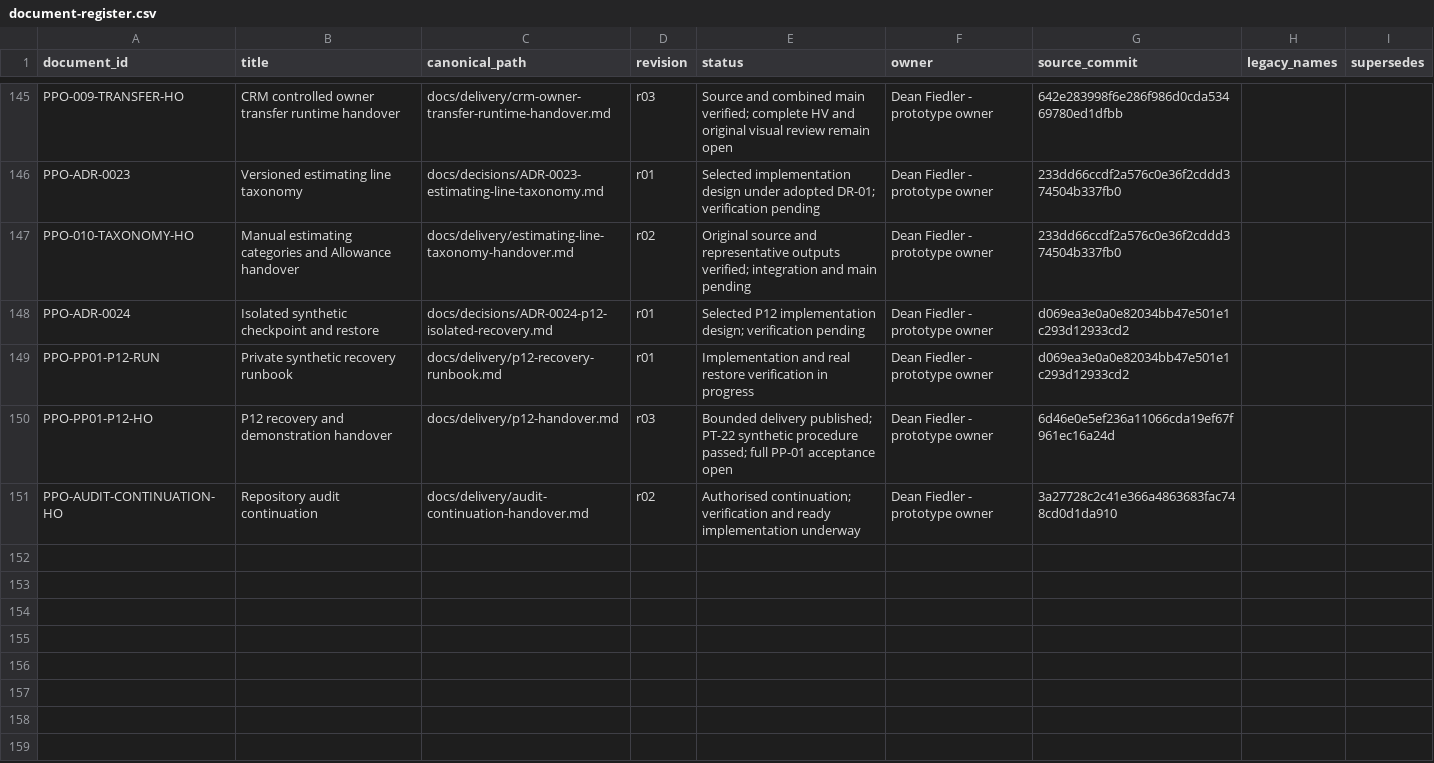
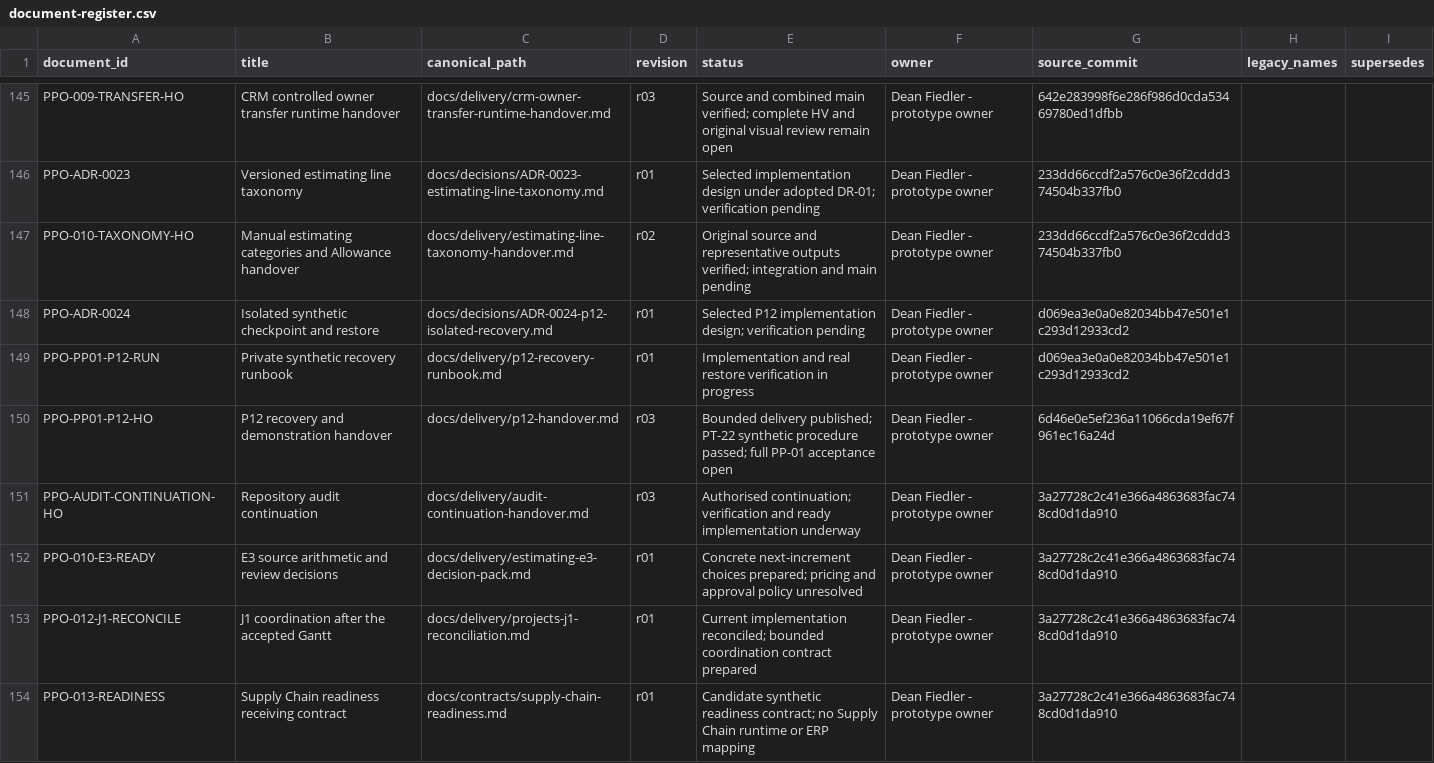
Before and after one commit to deanrfiedler-gif/powerplants-one, a CSV file: docs/standards/document-register.csv, drawn as a sheet; only a part is shown, gaps mark what is left out.

Commit message:
Prepare concrete estimating Projects and Supply Chain receiving contracts

```diff
--- a/docs/standards/document-register.csv
+++ b/docs/standards/document-register.csv
@@ -150,2 +150,5 @@ PPO-PP01-P12-RUN,Private synthetic recovery runbook,docs/delivery/p12-recovery-r
 PPO-PP01-P12-HO,P12 recovery and demonstration handover,docs/delivery/p12-handover.md,r03,Bounded delivery published; PT-22 synthetic procedure passed; full PP-01 acceptance open,Dean Fiedler - prototype owner,6d46e0e5ef236a11066cda19ef67f961ec16a24d,,
-PPO-AUDIT-CONTINUATION-HO,Repository audit continuation,docs/delivery/audit-continuation-handover.md,r02,Authorised continuation; verification and ready implementation underway,Dean Fiedler - prototype owner,3a27728c2c41e366a4863683fac748cd0d1da910,,
+PPO-AUDIT-CONTINUATION-HO,Repository audit continuation,docs/delivery/audit-continuation-handover.md,r03,Authorised continuation; verification and ready implementation underway,Dean Fiedler - prototype owner,3a27728c2c41e366a4863683fac748cd0d1da910,,
+PPO-010-E3-READY,E3 source arithmetic and review decisions,docs/delivery/estimating-e3-decision-pack.md,r01,Concrete next-increment choices prepared; pricing and approval policy unresolved,Dean Fiedler - prototype owner,3a27728c2c41e366a4863683fac748cd0d1da910,,
+PPO-012-J1-RECONCILE,J1 coordination after the accepted Gantt,docs/delivery/projects-j1-reconciliation.md,r01,Current implementation reconciled; bounded coordination contract prepared,Dean Fiedler - prototype owner,3a27728c2c41e366a4863683fac748cd0d1da910,,
+PPO-013-READINESS,Supply Chain readiness receiving contract,docs/contracts/supply-chain-readiness.md,r01,Candidate synthetic readiness contract; no Supply Chain runtime or ERP mapping,Dean Fiedler - prototype owner,3a27728c2c41e366a4863683fac748cd0d1da910,,
```
Also changed, not shown: 6 other files.
